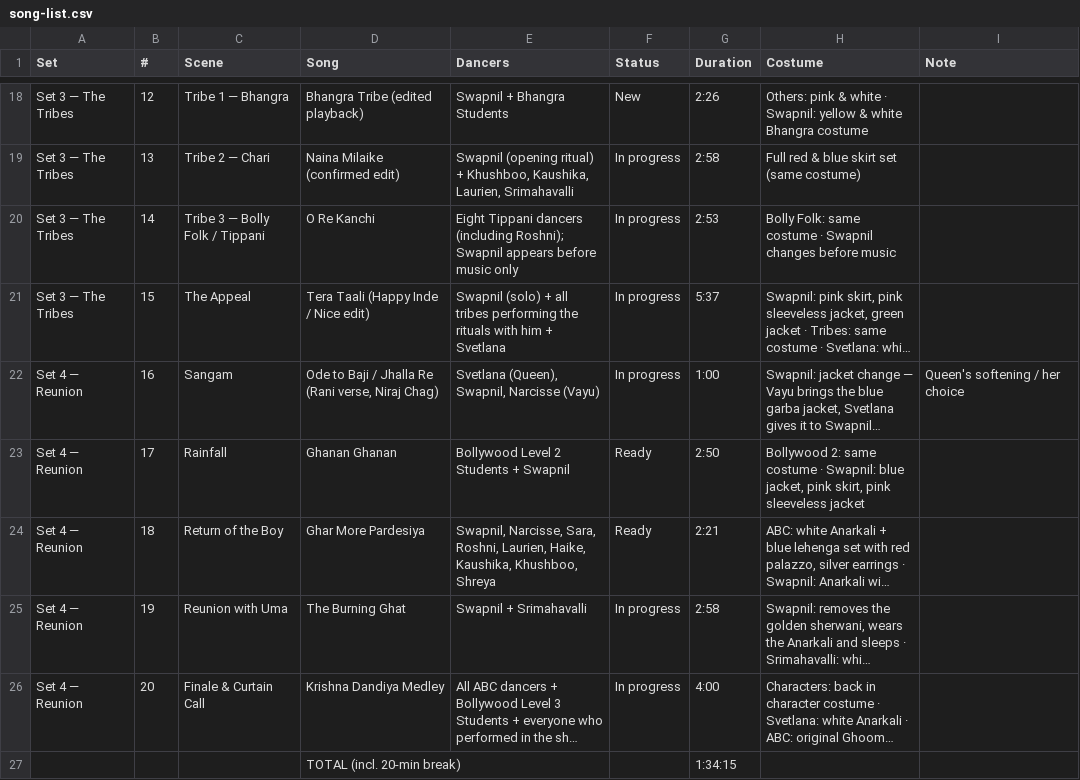
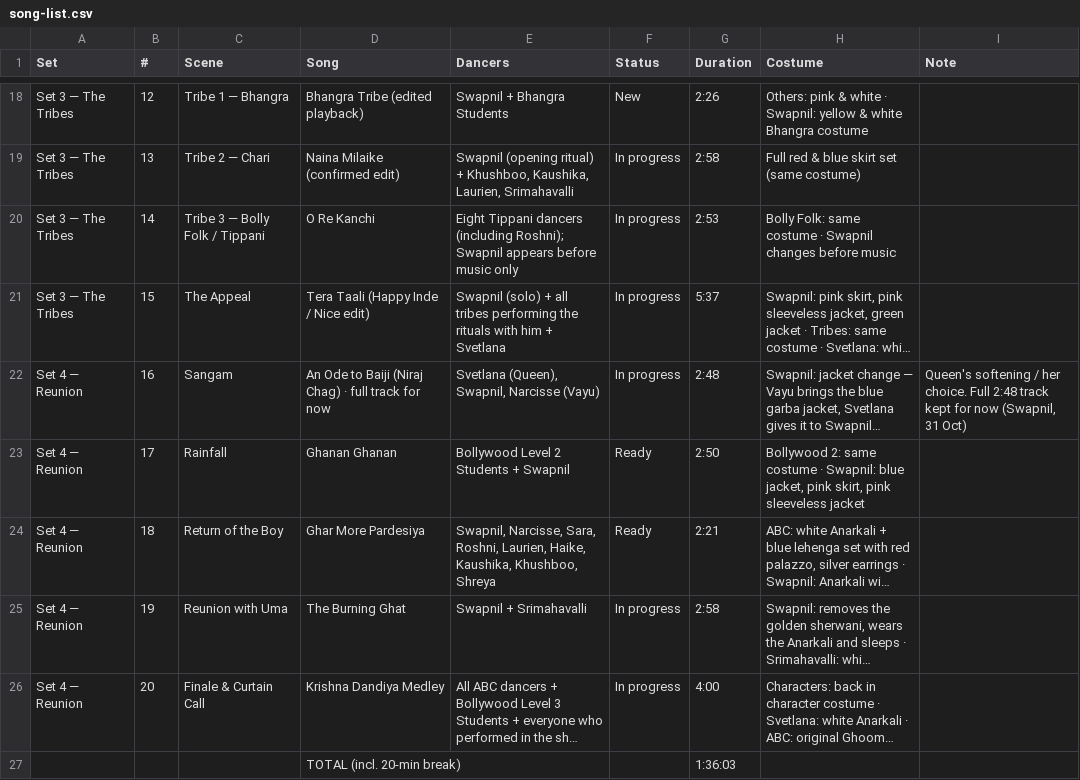
Before and after one commit to swapnildagliya/swapkebolly-site, a CSV file: sangam/song-list.csv, drawn as a sheet; only a part is shown, gaps mark what is left out; long unchanged cells end in …; the diff names each change by its address in the sheet, - before the commit and + after, or states it on an @@ line.

```diff
--- a/sangam/song-list.csv
+++ b/sangam/song-list.csv
-D22 (Song): Ode to Baji / Jhalla Re (Rani verse, Niraj Chag)
+D22 (Song): An Ode to Baiji (Niraj Chag) · full track for now
-G22 (Duration): 1:00
+G22 (Duration): 2:48
-I22 (Note): …/ her choice
+I22 (Note): …/ her choice. Full 2:48 track kept for now (Swapnil, 31 Oct)
-G27 (Duration): 1:34:15
+G27 (Duration): 1:36:03
```
Also changed, not shown: 3 other files.
